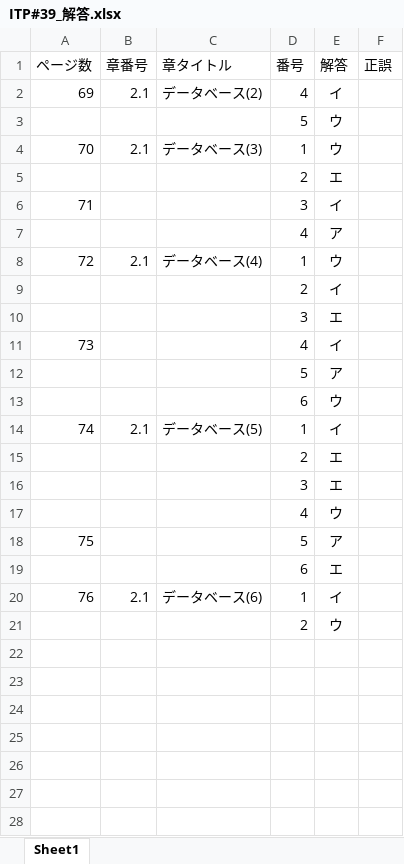
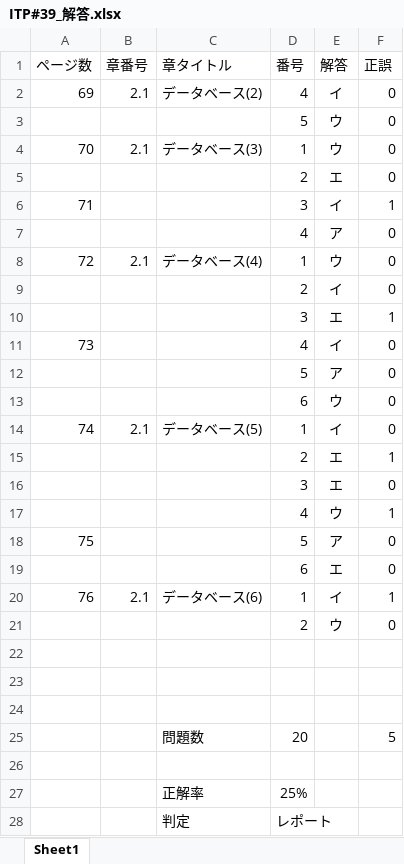
Before and after one commit to miyamoto6645/HOKOU, an Excel workbook: ITP/ITP#39_解答.xlsx, sheet Sheet1, drawn as a sheet; only a part is shown; the shorter side is filled out with more unchanged rows; values as stored, in another font and other column widths than the file's, no borders; removed rows and columns are numbered as before the commit, all else as after; the diff covers the shown part only; the diff names each change by its address in the sheet, - before the commit and + after, or states it on an @@ line.

```diff
--- a/ITP/ITP#39_解答.xlsx (sheet Sheet1)
+++ b/ITP/ITP#39_解答.xlsx (sheet Sheet1)
-F2:F5 (正誤): (empty)
+F2:F5 (正誤): 0
-F6 (正誤): (empty)
+F6 (正誤): 1
-F7:F9 (正誤): (empty)
+F7:F9 (正誤): 0
-F10 (正誤): (empty)
+F10 (正誤): 1
-F11:F14 (正誤): (empty)
+F11:F14 (正誤): 0
-F15 (正誤): (empty)
+F15 (正誤): 1
-F16 (正誤): (empty)
+F16 (正誤): 0
-F17 (正誤): (empty)
+F17 (正誤): 1
-F18:F19 (正誤): (empty)
+F18:F19 (正誤): 0
-F20 (正誤): (empty)
+F20 (正誤): 1
-F21 (正誤): (empty)
+F21 (正誤): 0
+row 25:  |  | 問題数 | 20 |  | 5
-row 27: (empty)
+row 27:  |  | 正解率 | 25%
-row 27: (empty)
-row 28: (empty)
```
Also changed, not shown: 35 removed rows elsewhere in this sheet, formulas that keep their value, ITP/ITP#35_解答.xlsx, ITP/ITP#36_解答.xlsx, 7 other files.
